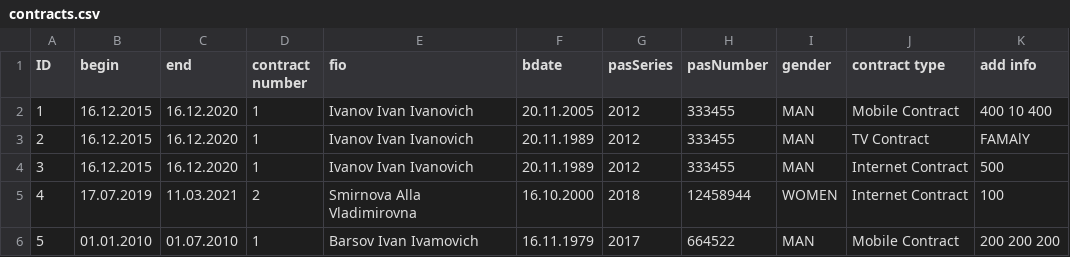
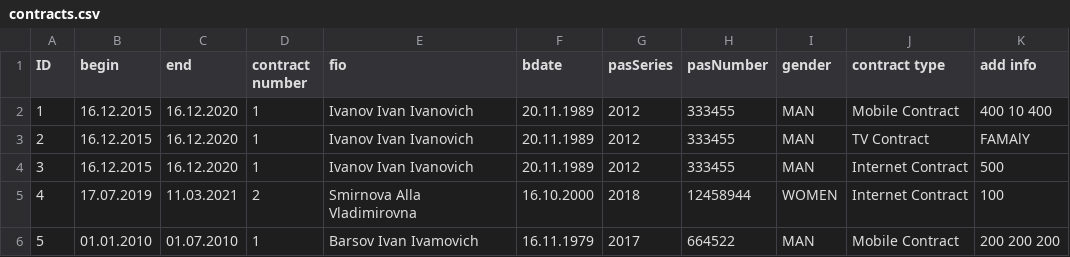
Before and after one commit to ElizavetaGalizina/Labs, a CSV file: contracts.csv, drawn as a sheet.

```diff
--- a/contracts.csv
+++ b/contracts.csv
@@ -1,3 +1,3 @@
 ID;begin;end;contract number;fio;bdate;pasSeries;pasNumber;gender;contract type;add info
-1;16.12.2015;16.12.2020;1;Ivanov Ivan Ivanovich;20.11.2005;2012;333455;MAN;Mobile Contract;400 10 400
+1;16.12.2015;16.12.2020;1;Ivanov Ivan Ivanovich;20.11.1989;2012;333455;MAN;Mobile Contract;400 10 400
 2;16.12.2015;16.12.2020;1;Ivanov Ivan Ivanovich;20.11.1989;2012;333455;MAN;TV Contract;FAMAlY
```
Also changed, not shown: 8 other files.
